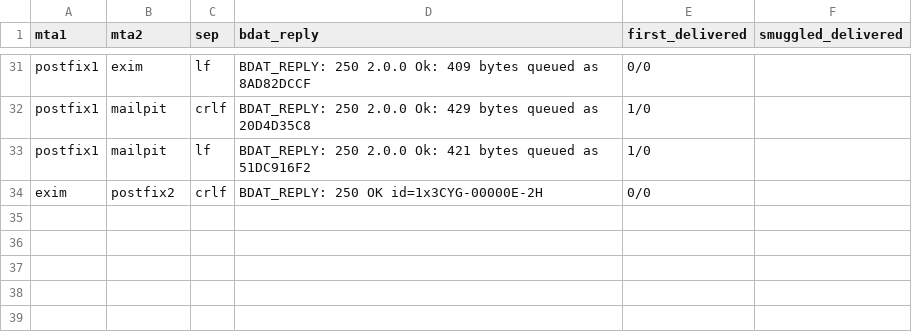
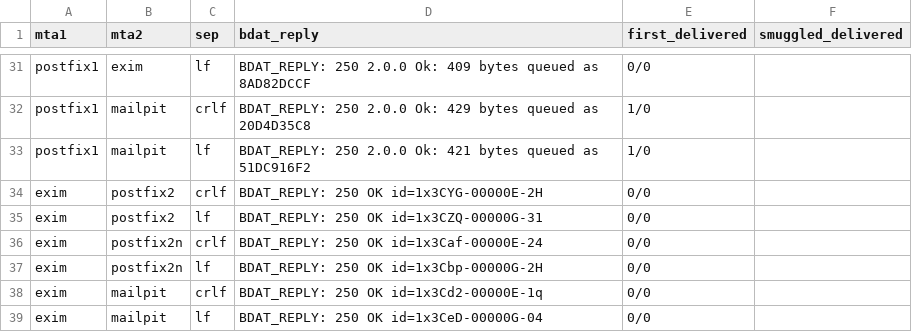
Before and after one commit to DrNbnonono/MailSecLab, a CSV file: received-lab/results/i-series/i1_matrix.csv, drawn as a sheet; only a part is shown, gaps mark what is left out.

Commit message:
I-series: RFC 5321 end-of-DATA smuggling matrix + chain-consistency spoof
I1 (CVE-2023-51764 family): BDAT->DATA relay smuggling matrix across
Postfix 3.7.11/3.11.6, Exim 4.96, OpenSMTPD 6.8, Mailpit - 10 valid
relay pairs, no smuggling reproduced (first delivered, smuggled never);
all receivers strict on direct bare-LF dot; OpenSMTPD lacks BDAT.
Negative result consistent with distro patch timeline.

I2: chain-consistent Received forgery (forged hops crafted to join the
honest relay header seamlessly) does NOT change rspamd's derived source
(172.22.0.9 in all modes) - trust anchors on the newest real SMTP
session header. Combined with H3: source spoofing requires controlling
the entire visible chain top (no honest relay).

Incidents documented in results/i-series/RECORD.md: unanchored sed
corrupted exim transport name via the 'port = ' substring in
'transport ='; docker cp from Windows mount carried 0777/foreign owner
(exim refuses config); docker exec missing -i; VM resource-saver
kills containers on idle - scripts now embed a keeper loop.

Report section 14 added; NEXT_STEPS reprioritized (DKIM l= next).

```diff
--- a/received-lab/results/i-series/i1_matrix.csv
+++ b/received-lab/results/i-series/i1_matrix.csv
@@ -34 +34,6 @@ postfix1,mailpit,lf,BDAT_REPLY: 250 2.0.0 Ok: 421 bytes queued as 51DC916F2,1/0
 exim,postfix2,crlf,BDAT_REPLY: 250 OK id=1x3CYG-00000E-2H,0/0
+exim,postfix2,lf,BDAT_REPLY: 250 OK id=1x3CZQ-00000G-31,0/0
+exim,postfix2n,crlf,BDAT_REPLY: 250 OK id=1x3Caf-00000E-24,0/0
+exim,postfix2n,lf,BDAT_REPLY: 250 OK id=1x3Cbp-00000G-2H,0/0
+exim,mailpit,crlf,BDAT_REPLY: 250 OK id=1x3Cd2-00000E-1q,0/0
+exim,mailpit,lf,BDAT_REPLY: 250 OK id=1x3CeD-00000G-04,0/0
```
Also changed, not shown: 37 other files.
